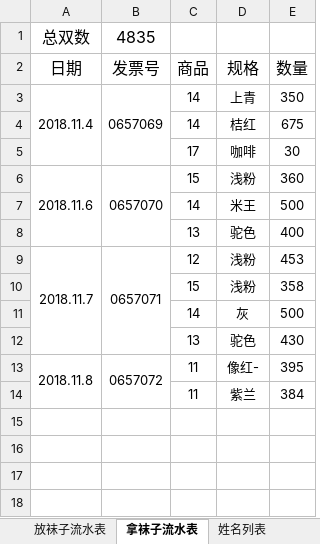
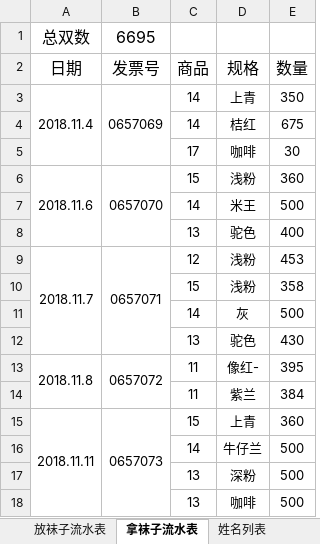
Before and after one commit to waterfy/learngit, an Excel workbook: 袜子流水表V2.xlsx, sheet 拿袜子流水表, drawn as a sheet; values as stored, in another font and other column widths than the file's, no borders; the diff names each change by its address in the sheet, - before the commit and + after, or states it on an @@ line.

```diff
--- a/袜子流水表V2.xlsx (sheet 拿袜子流水表)
+++ b/袜子流水表V2.xlsx (sheet 拿袜子流水表)
-B1 (发票号): 4835
+B1 (发票号): 6695
+row 15: 2018.11.11 | 0657073 | 15 | 上青 | 360
+row 16:  |  | 14 | 牛仔兰 | 500
+row 17:  |  | 13 | 深粉 | 500
+row 18:  |  | 13 | 咖啡 | 500
```
Also changed, not shown: sheet 放袜子流水表, sheet 姓名列表.
